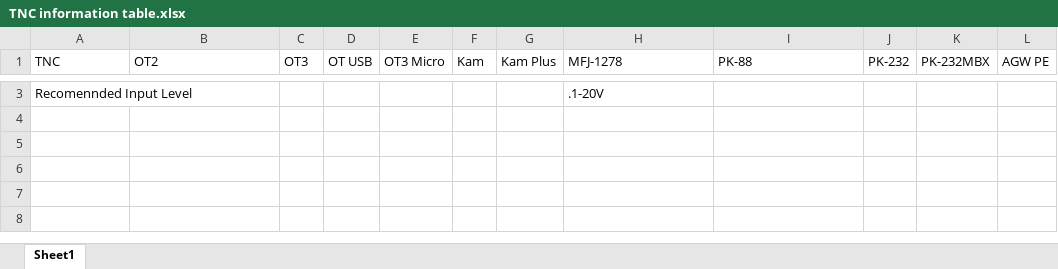
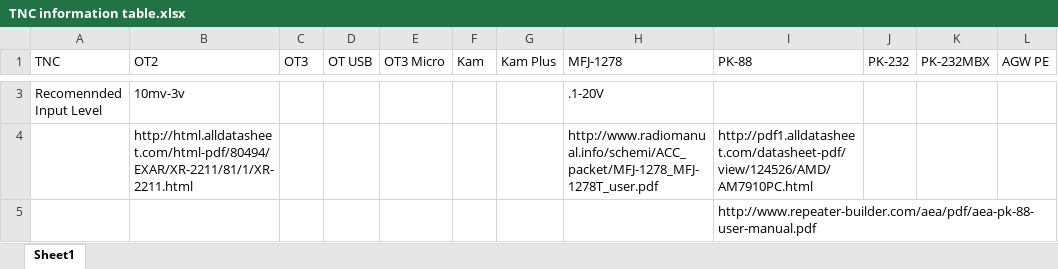
Before and after one commit to robbieford/RRXThesis, an Excel workbook: TNC information table.xlsx, sheet Sheet1, drawn as a sheet; only a part is shown, gaps mark what is left out; values as stored, in another font and other column widths than the file's, no borders; the diff covers the shown part only; the diff names each change by its address in the sheet, - before the commit and + after, or states it on an @@ line.

```diff
--- a/TNC information table.xlsx (sheet Sheet1)
+++ b/TNC information table.xlsx (sheet Sheet1)
-B3 (OT2): (empty)
+B3 (OT2): 10mv-3v
+row 4:  | http://html.alldatasheet.com/html-pdf/80494/EXAR/XR-2211/81/1/XR-2211.html |  |  |  |  |  | http://www.radiomanual.info/schemi/ACC_packet/MFJ-1278_MFJ-1278T_user.pdf | http://pdf1.alldatasheet.com/datasheet-pdf/view/124526/AMD/AM7910PC.html
+row 5:  |  |  |  |  |  |  |  | http://www.repeater-builder.com/aea/pdf/aea-pk-88-user-manual.pdf
```
Also changed, not shown: 1 added row and 1 removed row elsewhere in this sheet, Laptop Output Levels.xlsx, 1 other file.
